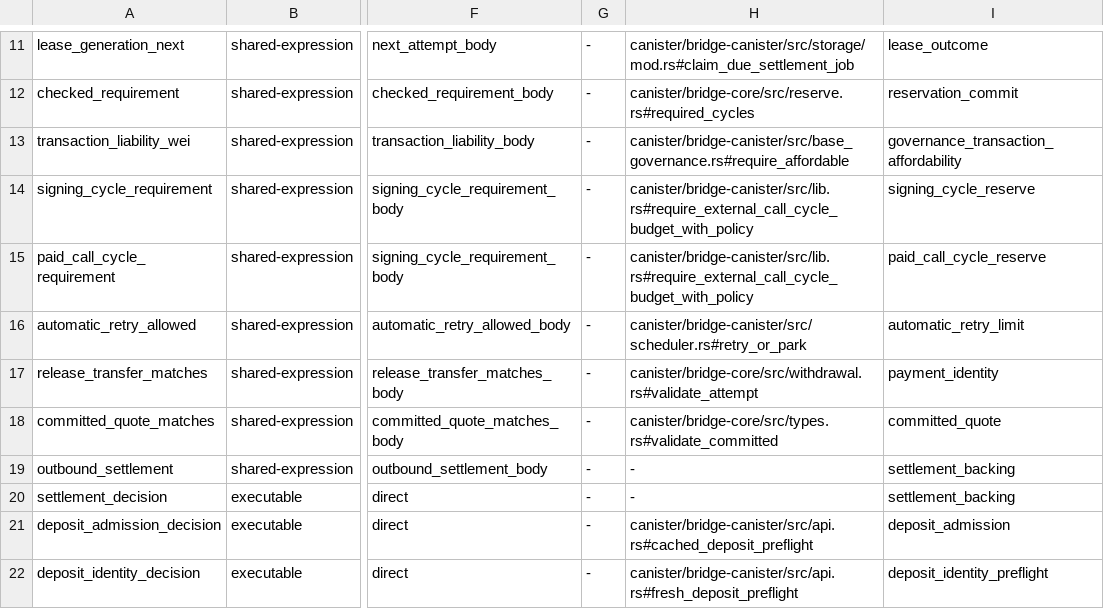
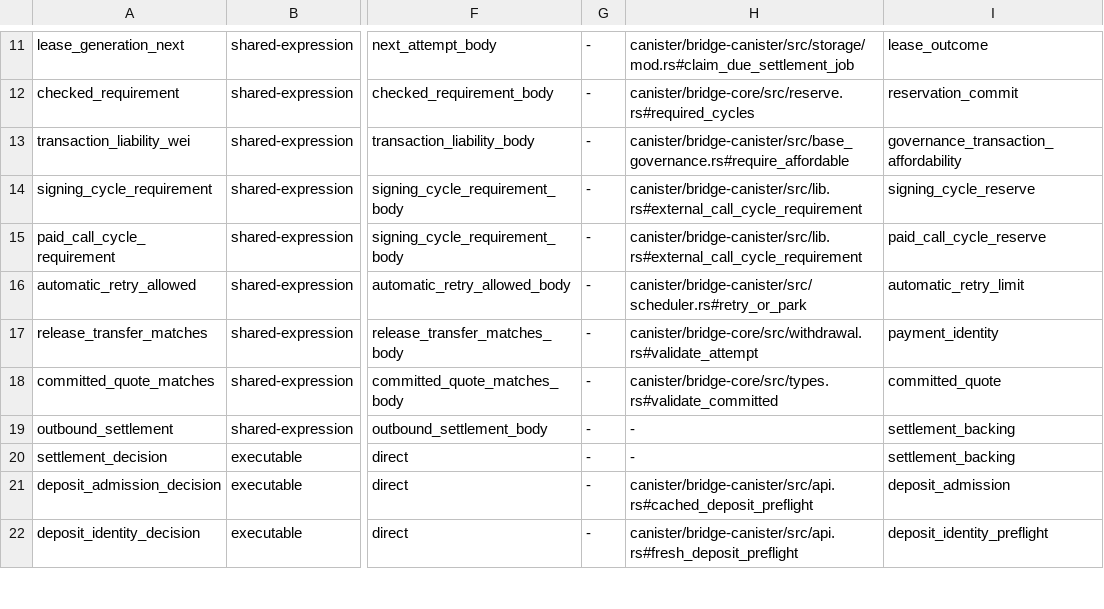
Before and after one commit to humandebri/Bridge, a TSV file: verification/verus/manifest.tsv, drawn as a sheet; only a part is shown, gaps mark what is left out; the diff names each change by its address in the sheet, - before the commit and + after, or states it on an @@ line.

```diff
--- a/verification/verus/manifest.tsv
+++ b/verification/verus/manifest.tsv
-H14:H15: canister/bridge-canister/src/lib.rs#require_external_call_cycle_budget_with_policy
+H14:H15: canister/bridge-canister/src/lib.rs#external_call_cycle_requirement
```
Also changed, not shown: verification/claims.tsv, 10 other files.
